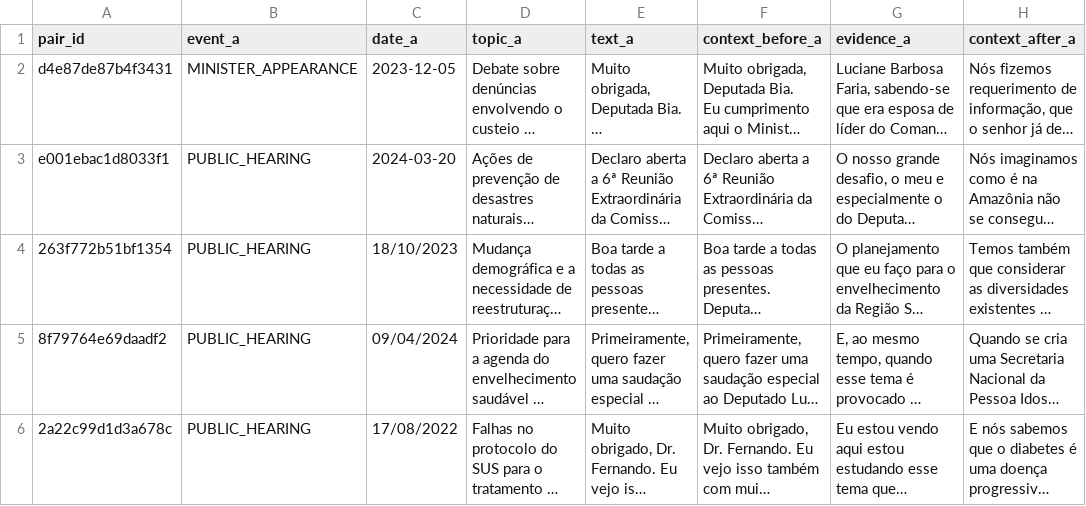
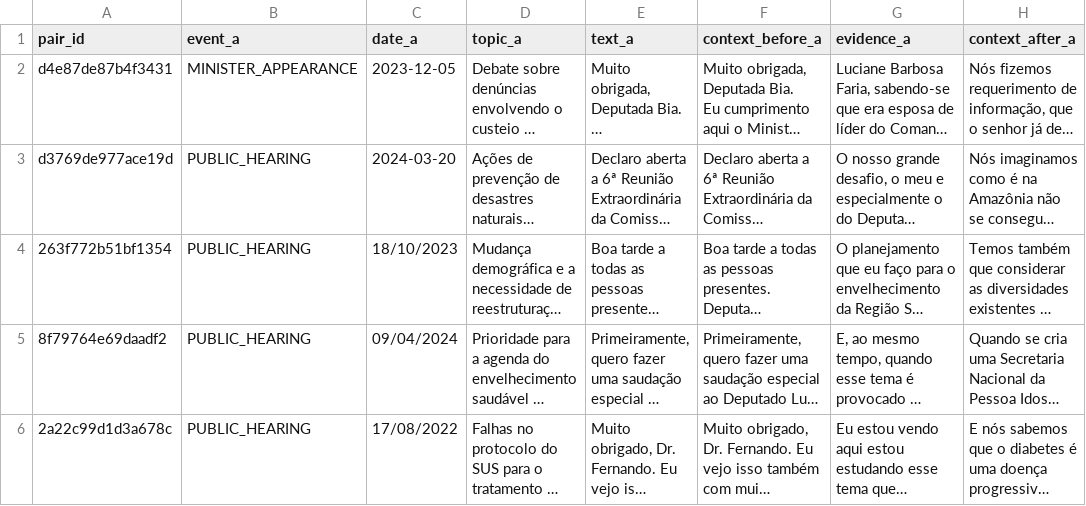
Before and after one commit to caiotcunha/VoxLab, a CSV file: data/annotations/semantic_pilot_consensus.csv, drawn as a sheet; only a part is shown; long unchanged cells end in …; the diff names each change by its address in the sheet, - before the commit and + after, or states it on an @@ line.

Commit message:
fixed wrong id in consensus

```diff
--- a/data/annotations/semantic_pilot_consensus.csv
+++ b/data/annotations/semantic_pilot_consensus.csv
-A3 (pair_id): e001ebac1d8033f1
+A3 (pair_id): d3769de977ace19d
```
